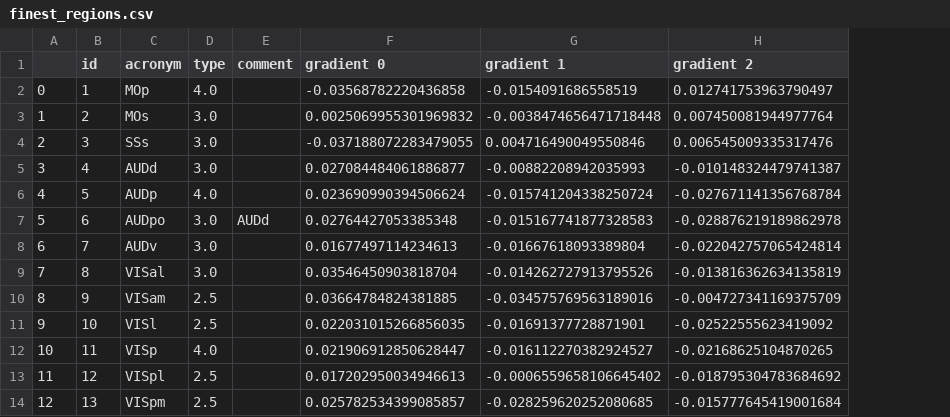
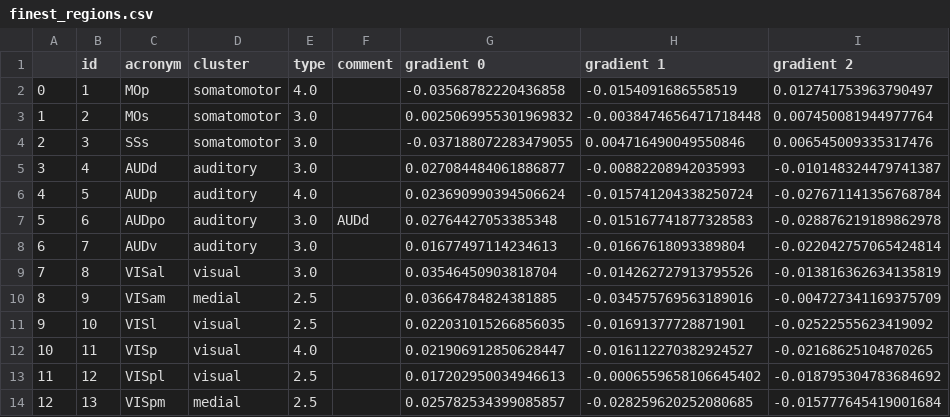
Before and after one commit to juhuntenburg/mouse_gradients, a CSV file: finest_regions.csv, drawn as a sheet; only a part is shown; the diff names each change by its address in the sheet, - before the commit and + after, or states it on an @@ line.

```diff
--- a/finest_regions.csv
+++ b/finest_regions.csv
+column D (cluster), rows 2-14: somatomotor | somatomotor | somatomotor | auditory | auditory | auditory | auditory | visual | medial | visual | visual | visual | medial
```
Also changed, not shown: 6 other files.
